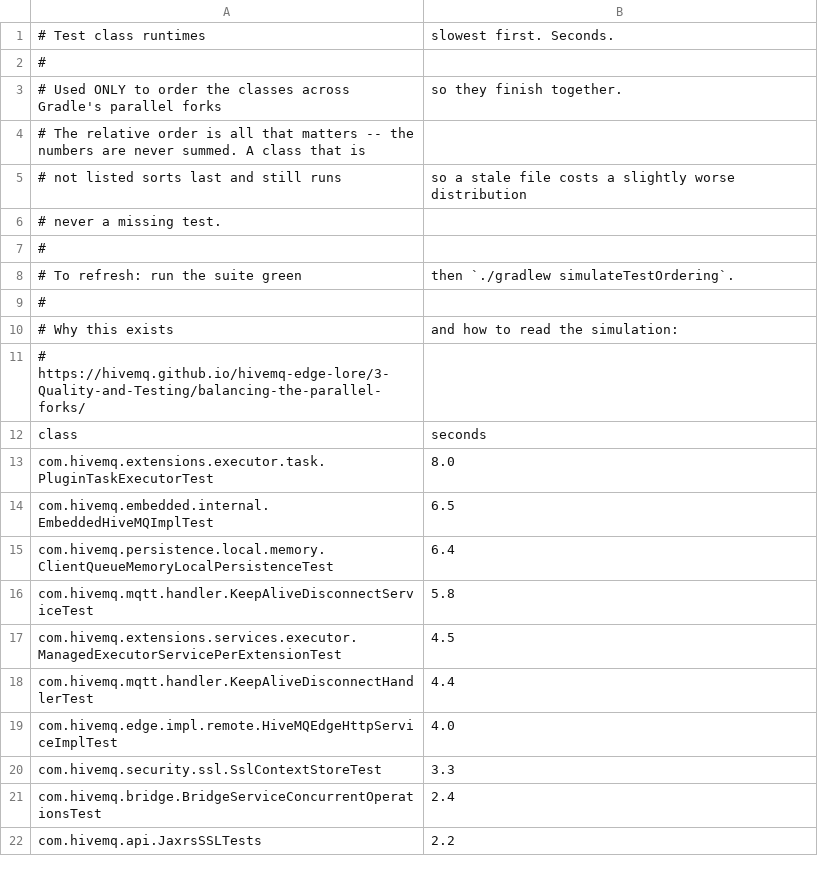
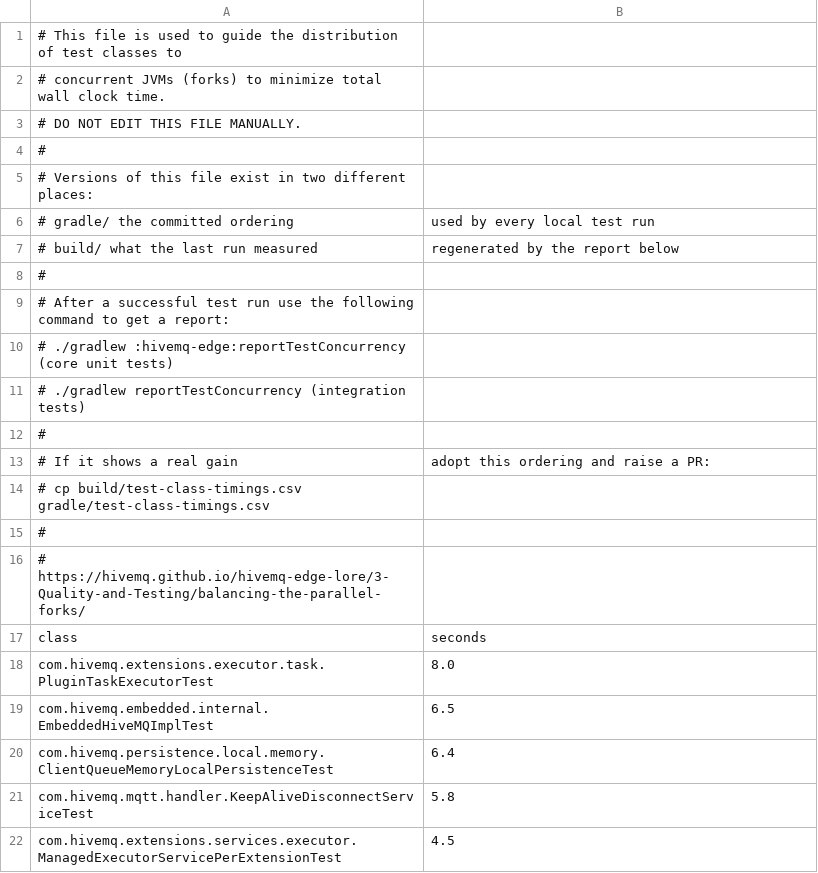
Before and after one commit to hivemq/hivemq-edge, a CSV file: hivemq-edge/gradle/test-class-timings.csv, drawn as a sheet; only a part is shown; the shorter side is filled out with more unchanged rows.

Commit message:
EDG-930: Short header, rename the task to reportTestConcurrency
Header: purpose, do-not-edit, the two locations, the report command per suite, the
copy command, and a link to the Edge Lore for the reasoning. Lines within 80 chars.

simulateTestOrdering -> reportTestConcurrency: it reports on a run that happened,
the simulation is one half of what it shows.

The generated file loses its -run suffix -- both files are now test-class-timings.csv
and the directory says which is which.

```diff
--- a/hivemq-edge/gradle/test-class-timings.csv
+++ b/hivemq-edge/gradle/test-class-timings.csv
@@ -1,11 +1,16 @@
-# Test class runtimes, slowest first. Seconds.
+# This file is used to guide the distribution of test classes to
+# concurrent JVMs (forks) to minimize total wall clock time.
+# DO NOT EDIT THIS FILE MANUALLY.
 #
-# Used ONLY to order the classes across Gradle's parallel forks, so they finish together.
-# The relative order is all that matters -- the numbers are never summed. A class that is
-# not listed sorts last and still runs, so a stale file costs a slightly worse distribution,
-# never a missing test.
+# Versions of this file exist in two different places:
+#   gradle/  the committed ordering, used by every local test run
+#   build/   what the last run measured, regenerated by the report below
 #
-# To refresh: run the suite green, then `./gradlew simulateTestOrdering`.
+# After a successful test run use the following command to get a report:
+#   ./gradlew :hivemq-edge:reportTestConcurrency   (core unit tests)
+#   ./gradlew reportTestConcurrency                (integration tests)
 #
-# Why this exists, and how to read the simulation:
+# If it shows a real gain, adopt this ordering and raise a PR:
+#   cp build/test-class-timings.csv gradle/test-class-timings.csv
+#
 # https://hivemq.github.io/hivemq-edge-lore/3-Quality-and-Testing/balancing-the-parallel-forks/
```
Also changed, not shown: 3 other files.
